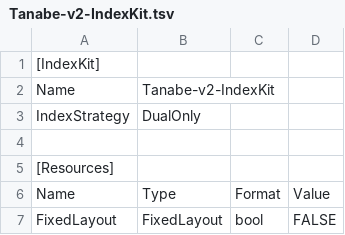
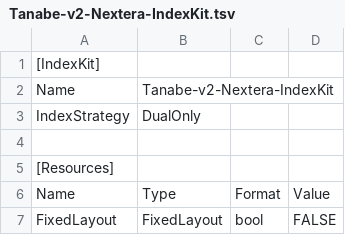
Before and after one commit to astanabe/NexteraStyleIndexPrimers, a TSV file: BaseSpace/Tanabe-v2-Nextera-IndexKit.tsv (was BaseSpace/Tanabe-v2-IndexKit.tsv), drawn as a sheet; only a part is shown.

```diff
--- a/BaseSpace/Tanabe-v2-IndexKit.tsv
+++ b/BaseSpace/Tanabe-v2-Nextera-IndexKit.tsv
@@ -1,3 +1,3 @@
 [IndexKit]
-Name	Tanabe-v2-IndexKit
+Name	Tanabe-v2-Nextera-IndexKit
 IndexStrategy	DualOnly
```
Also changed, not shown: BaseSpace/Tanabe-v1-Nextera-IndexKit.tsv, BaseSpace/Tanabe-v3-Nextera-IndexKit.tsv, 10 other files.
